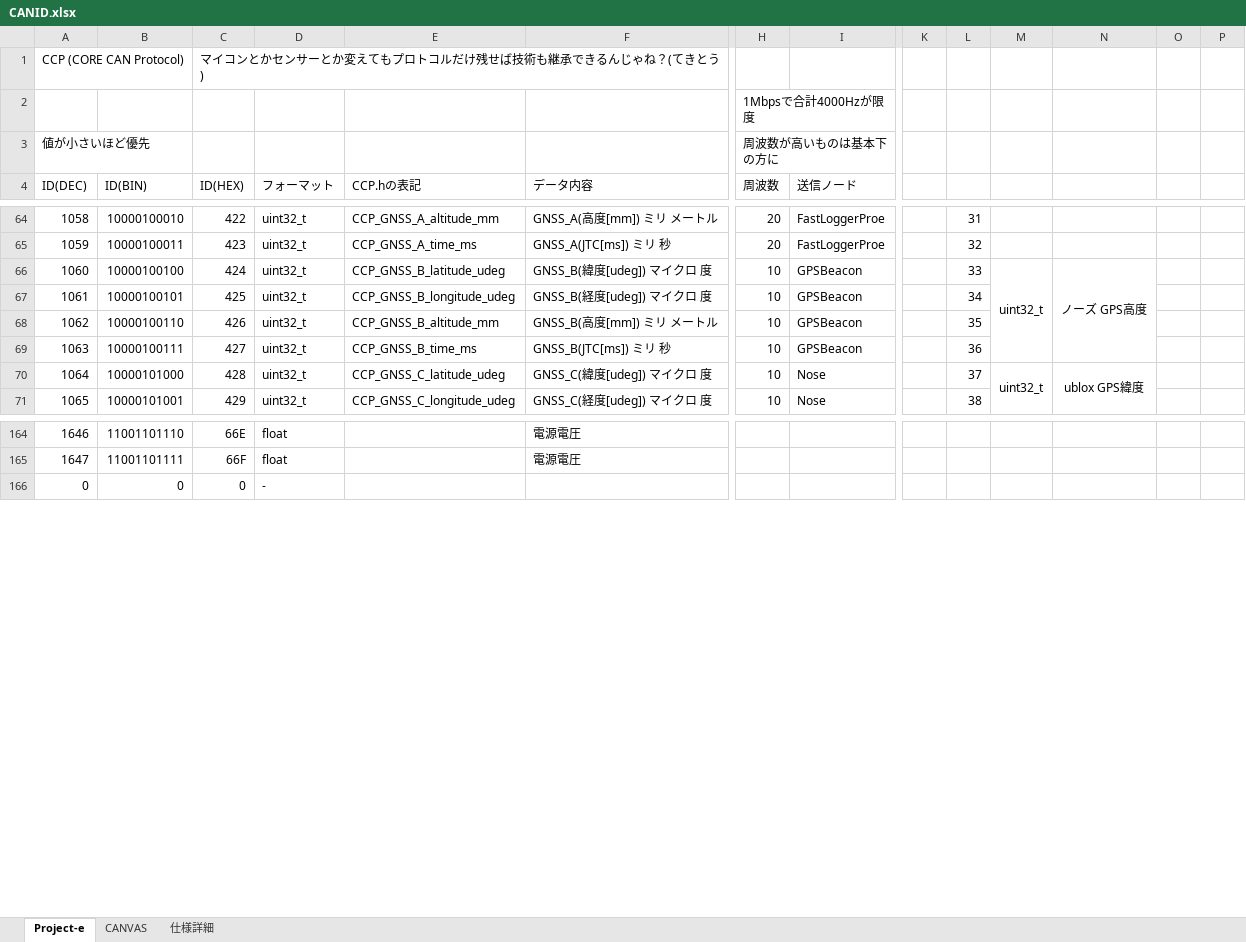
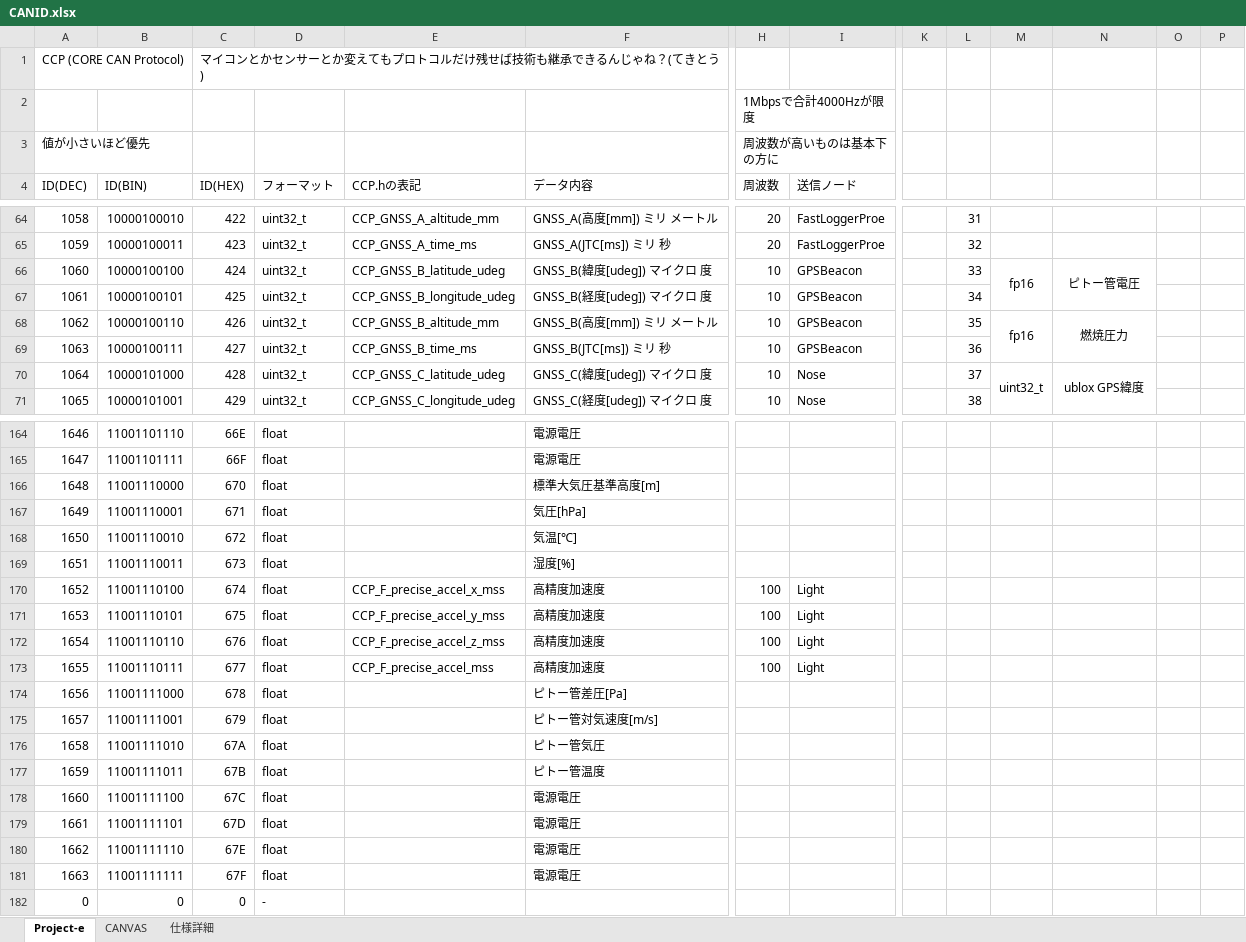
Before and after one commit to core-rocket/CCP, an Excel workbook: CANID.xlsx, sheet Project-e, drawn as a sheet; only a part is shown, gaps mark what is left out; values as stored, in another font and other column widths than the file's, no borders; removed rows and columns are numbered as before the commit, all else as after; rows hold the shown columns only; the diff covers the shown part only; the diff names each change by its address in the sheet, - before the commit and + after, or states it on an @@ line.

Commit message:
add precise accel

```diff
--- a/CANID.xlsx (sheet Project-e)
+++ b/CANID.xlsx (sheet Project-e)
-M66: uint32_t
+M66: fp16
-M66:M69 merged
+M66:M67 merged
-N66: ノーズ GPS高度
+N66: ピトー管電圧
-N66:N69 merged
+N66:N67 merged
-M68: (empty)
+M68: fp16
+M68:M69 merged
-N68: (empty)
+N68: 燃焼圧力
+N68:N69 merged
+row 166: 1648 | 11001110000 | 670 | float |  | 標準大気圧基準高度[m]
+row 167: 1649 | 11001110001 | 671 | float |  | 気圧[hPa]
+row 168: 1650 | 11001110010 | 672 | float |  | 気温[℃]
+row 169: 1651 | 11001110011 | 673 | float |  | 湿度[%]
+row 170: 1652 | 11001110100 | 674 | float | CCP_F_precise_accel_x_mss | 高精度加速度 | 100 | Light
+row 171: 1653 | 11001110101 | 675 | float | CCP_F_precise_accel_y_mss | 高精度加速度 | 100 | Light
+row 172: 1654 | 11001110110 | 676 | float | CCP_F_precise_accel_z_mss | 高精度加速度 | 100 | Light
+row 173: 1655 | 11001110111 | 677 | float | CCP_F_precise_accel_mss | 高精度加速度 | 100 | Light
+row 174: 1656 | 11001111000 | 678 | float |  | ピトー管差圧[Pa]
+row 175: 1657 | 11001111001 | 679 | float |  | ピトー管対気速度[m/s]
+row 176: 1658 | 11001111010 | 67A | float |  | ピトー管気圧
+row 177: 1659 | 11001111011 | 67B | float |  | ピトー管温度
+row 178: 1660 | 11001111100 | 67C | float |  | 電源電圧
+row 179: 1661 | 11001111101 | 67D | float |  | 電源電圧
+row 180: 1662 | 11001111110 | 67E | float |  | 電源電圧
+row 181: 1663 | 11001111111 | 67F | float |  | 電源電圧
```
Also changed, not shown: 10 edited cells elsewhere in this sheet, formulas that keep their value, 1 other file.
